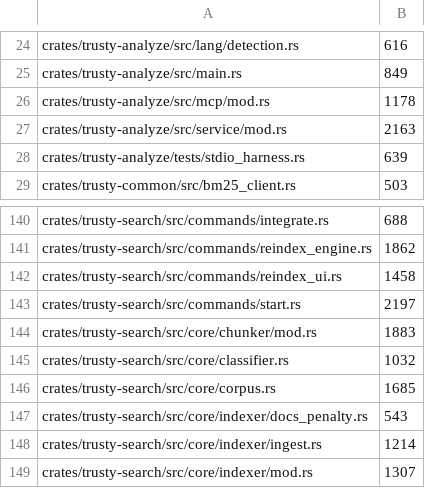
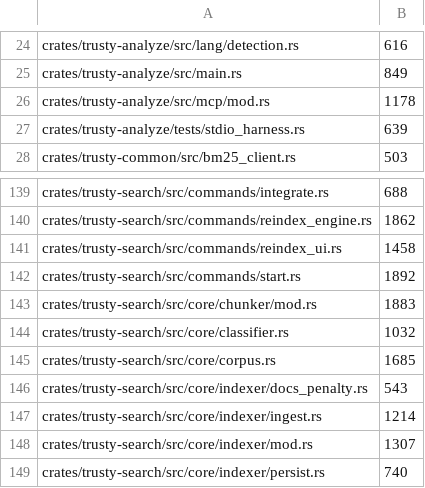
Before and after one commit to maui314159/trusty-tools, a TSV file: .line-cap-allowlist.tsv, drawn as a sheet; only a part is shown, gaps mark what is left out; the shorter side is filled out with more unchanged rows.

```diff
--- a/.line-cap-allowlist.tsv
+++ b/.line-cap-allowlist.tsv
@@ -26,3 +26,2 @@ crates/trusty-analyze/src/main.rs	849
 crates/trusty-analyze/src/mcp/mod.rs	1178
-crates/trusty-analyze/src/service/mod.rs	2163
 crates/trusty-analyze/tests/stdio_harness.rs	639
@@ -142,3 +141,3 @@ crates/trusty-search/src/commands/reindex_engine.rs	1862
 crates/trusty-search/src/commands/reindex_ui.rs	1458
-crates/trusty-search/src/commands/start.rs	2197
+crates/trusty-search/src/commands/start.rs	1892
 crates/trusty-search/src/core/chunker/mod.rs	1883
```
Also changed, not shown: 11 other files.
